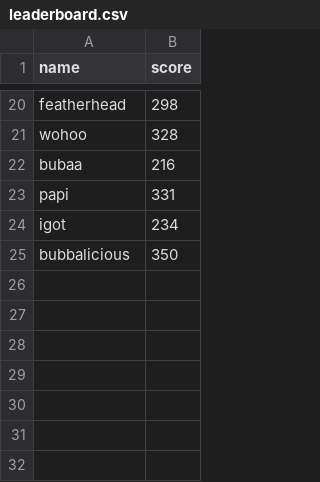
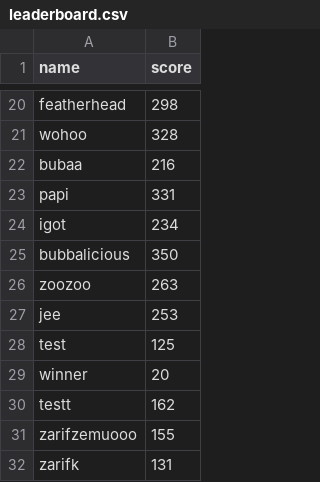
Before and after one commit to zkarim28/i-kiwi-ki, a CSV file: leaderboard.csv, drawn as a sheet; only a part is shown, gaps mark what is left out.

```diff
--- a/leaderboard.csv
+++ b/leaderboard.csv
@@ -25 +25,8 @@ igot,234
 bubbalicious,350
+zoozoo,263
+jee,253
+test,125
+winner,20
+testt,162
+zarifzemuooo,155
+zarifk,131
```
Also changed, not shown: 8 other files.
